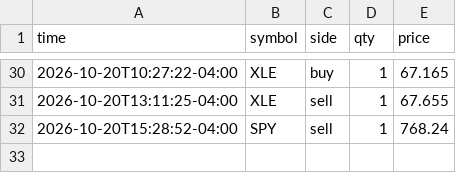
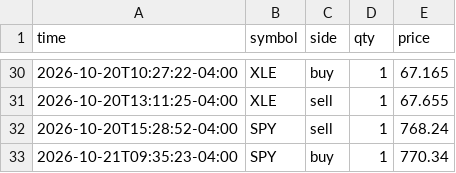
Before and after one commit to danzoulek/paper-trader, a CSV file: state/trades.csv, drawn as a sheet; only a part is shown, gaps mark what is left out.

Commit message:
Paper trades 2026-10-21 13:35

```diff
--- a/state/trades.csv
+++ b/state/trades.csv
@@ -32 +32,2 @@ time,symbol,side,qty,price
 2026-10-20T15:28:52-04:00,SPY,sell,1,768.24
+2026-10-21T09:35:23-04:00,SPY,buy,1,770.34
```
Also changed, not shown: 2 other files.
